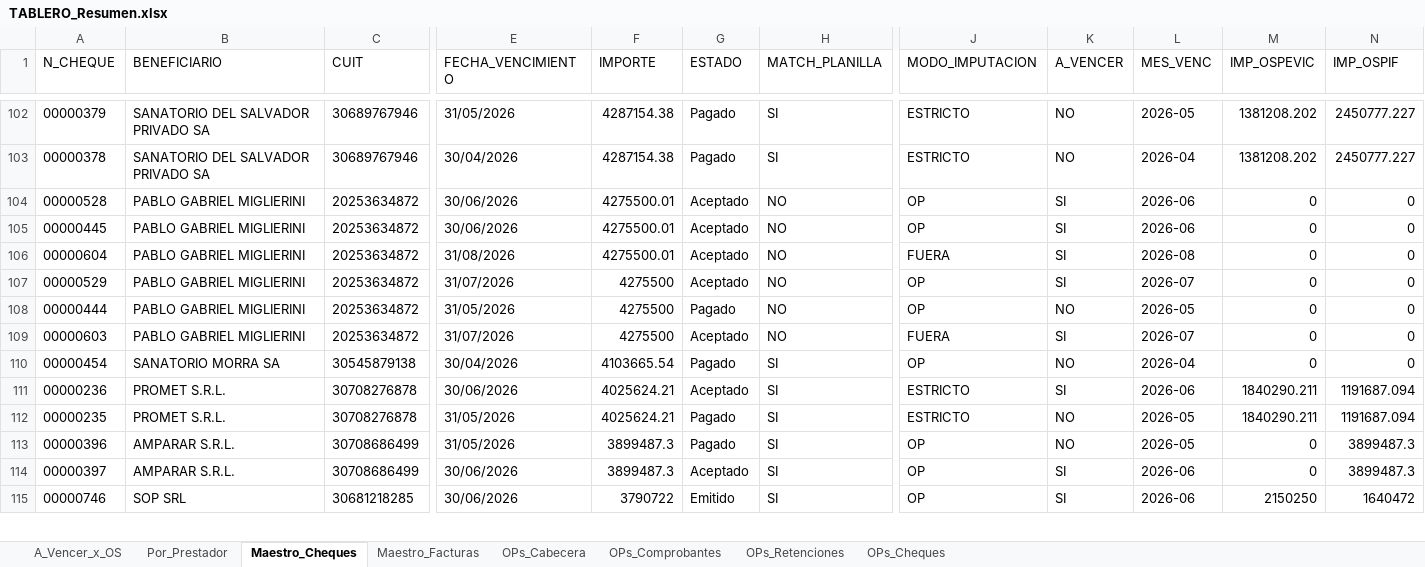
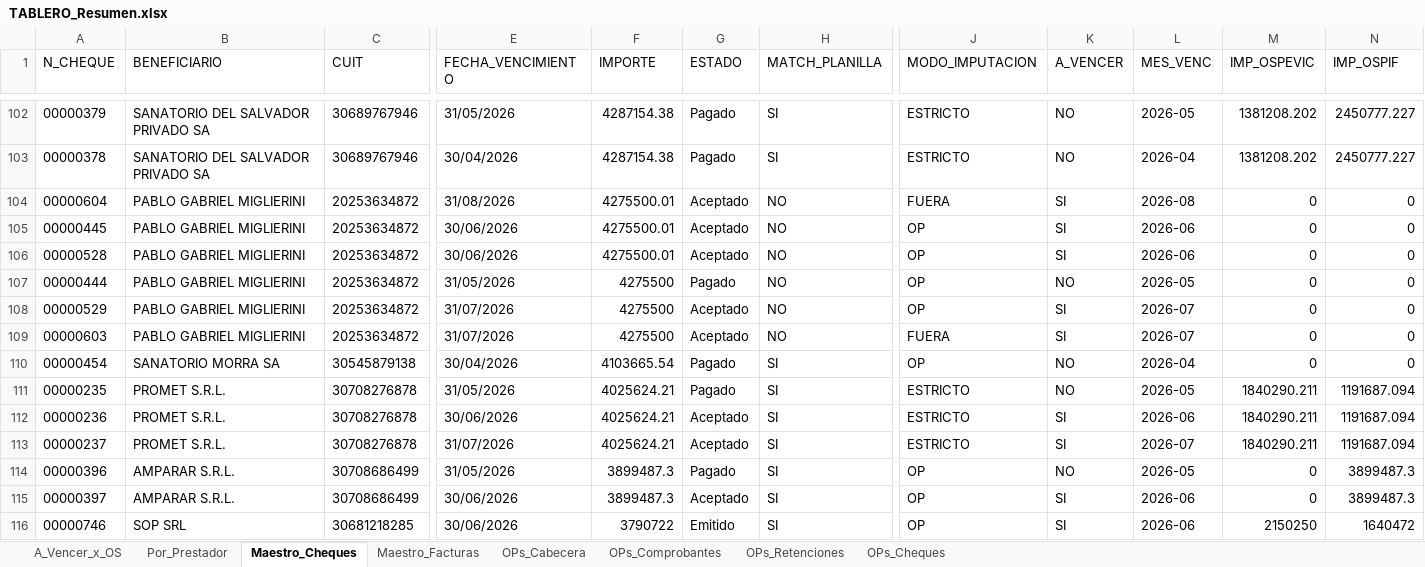
Before and after one commit to francolunaklick-web/GRIFFTABLEROS, an Excel workbook: cuentas_a_pagar/TABLERO_Resumen.xlsx, sheet Maestro_Cheques, drawn as a sheet; only a part is shown, gaps mark what is left out; values as stored, in another font and other column widths than the file's, no borders; addresses are those after the commit; rows hold the shown columns only; the diff covers the shown part only; the diff names each change by its address in the sheet, - before the commit and + after, or states it on an @@ line.

```diff
--- a/cuentas_a_pagar/TABLERO_Resumen.xlsx (sheet Maestro_Cheques)
+++ b/cuentas_a_pagar/TABLERO_Resumen.xlsx (sheet Maestro_Cheques)
@@ row 106 moved to row 104: 00000604 @@
@@ row 108 moved to row 107: 00000444 @@
+row 111: 00000235 | PROMET S.R.L. | 30708276878 | 31/05/2026 | 4025624.21 | Pagado | SI | ESTRICTO | NO | 2026-05 | 1840290.211 | 1191687.094
-A113 (N_CHEQUE): 00000235
+A113 (N_CHEQUE): 00000237
-E113 (FECHA_VENCIMIENTO): 31/05/2026
+E113 (FECHA_VENCIMIENTO): 31/07/2026
-G113 (ESTADO): Pagado
+G113 (ESTADO): Aceptado
-K113 (A_VENCER): NO
+K113 (A_VENCER): SI
-L113 (MES_VENC): 2026-05
+L113 (MES_VENC): 2026-07
```
Also changed, not shown: 1 added row, 63 moved rows and 9 edited cells elsewhere in this sheet, sheet Por_Prestador, sheet A_Vencer_x_OS, estado_resultado/TABLERO_Resumen.xlsx, flujo_bancario/TABLERO_Resumen.xlsx, 13 other files.
